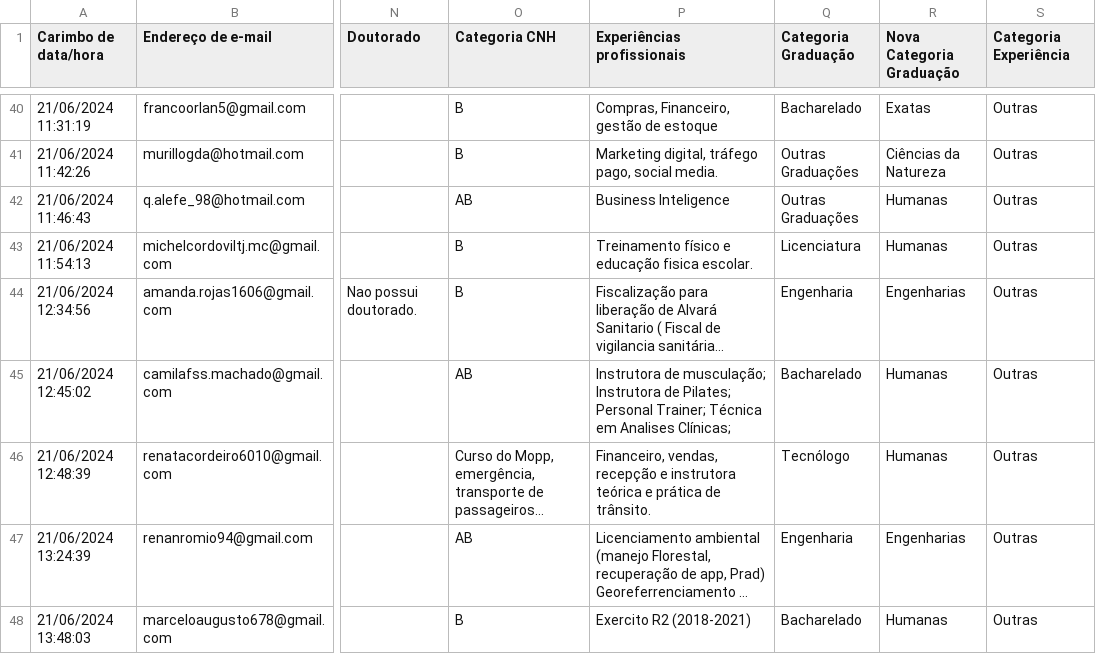
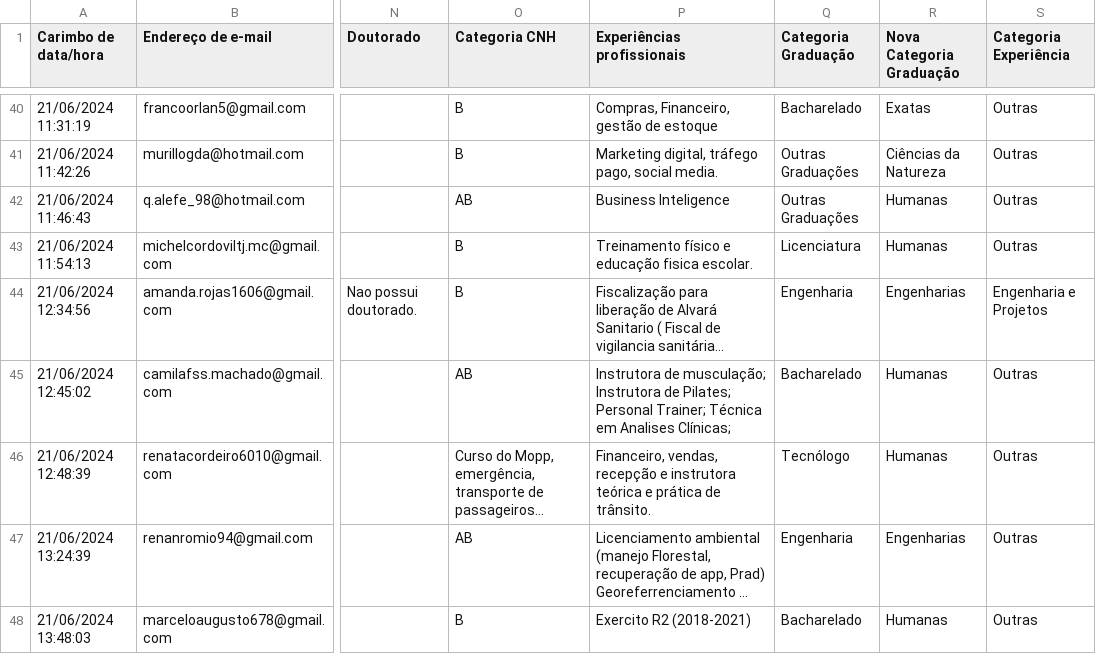
Before and after one commit to walingsonCostaUnemat/CFSD, a CSV file: Cuiaba.csv, drawn as a sheet; only a part is shown, gaps mark what is left out; long unchanged cells end in …; the diff names each change by its address in the sheet, - before the commit and + after, or states it on an @@ line.

Commit message:
Update Cuiaba.csv

```diff
--- a/Cuiaba.csv
+++ b/Cuiaba.csv
-S44 (Categoria Experiência): Outras
+S44 (Categoria Experiência): Engenharia e Projetos
```
